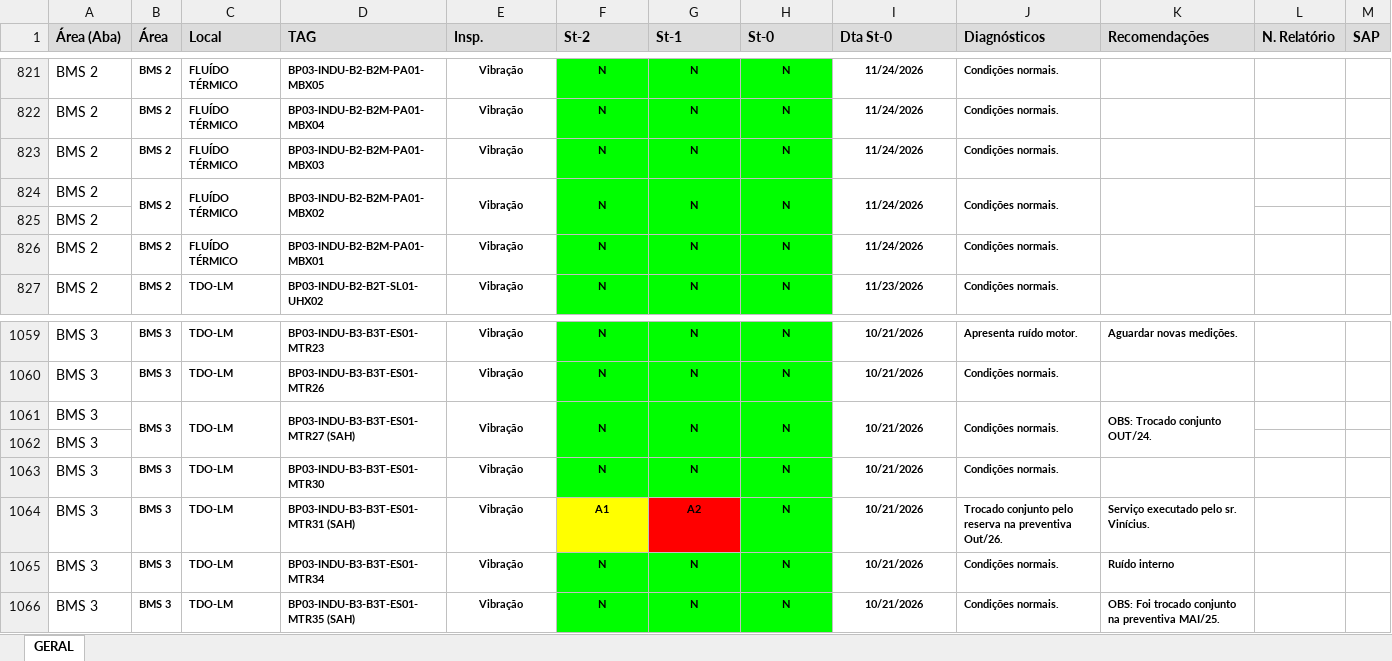
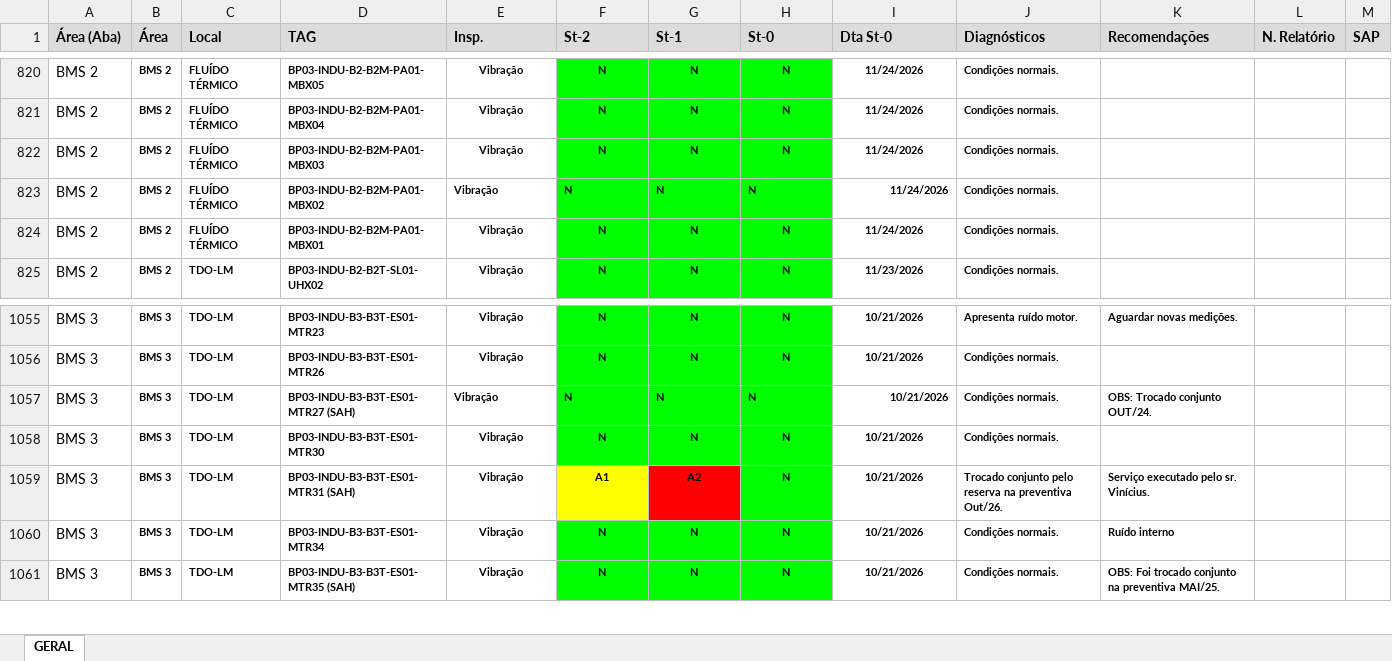
Before and after one commit to agnaldoantunessilva-svg/srpreditiva, an Excel workbook: Pasta1.xlsx, sheet GERAL, drawn as a sheet; only a part is shown, gaps mark what is left out; values as stored, in another font and other column widths than the file's, no borders; removed rows and columns are numbered as before the commit, all else as after; the diff covers the shown part only; the diff names each change by its address in the sheet, - before the commit and + after, or states it on an @@ line.

```diff
--- a/Pasta1.xlsx (sheet GERAL)
+++ b/Pasta1.xlsx (sheet GERAL)
-B824:B825 merged
-C824:C825 merged
-D824:D825 merged
-E823:H823 alignment: center
+E823:H823 alignment: left
-E824:E825 merged
-F824:F825 merged
-G824:G825 merged
-H824:H825 merged
-I823 alignment: center
+I823 alignment: right
-I824:I825 merged
-J824:J825 merged
-K824:K825 merged
-row 825: BMS 2
-B1061:B1062 merged
-C1061:C1062 merged
-D1061:D1062 merged
-E1057:H1057 alignment: center
+E1057:H1057 alignment: left
-E1061:E1062 merged
-F1061:F1062 merged
-G1061:G1062 merged
-H1061:H1062 merged
-I1057 alignment: center
+I1057 alignment: right
-I1061:I1062 merged
-J1061:J1062 merged
-K1061:K1062 merged
-row 1062: BMS 3
```
Also changed, not shown: 4 removed rows, 1 edited cell, cell formats and merged cells elsewhere in this sheet.
